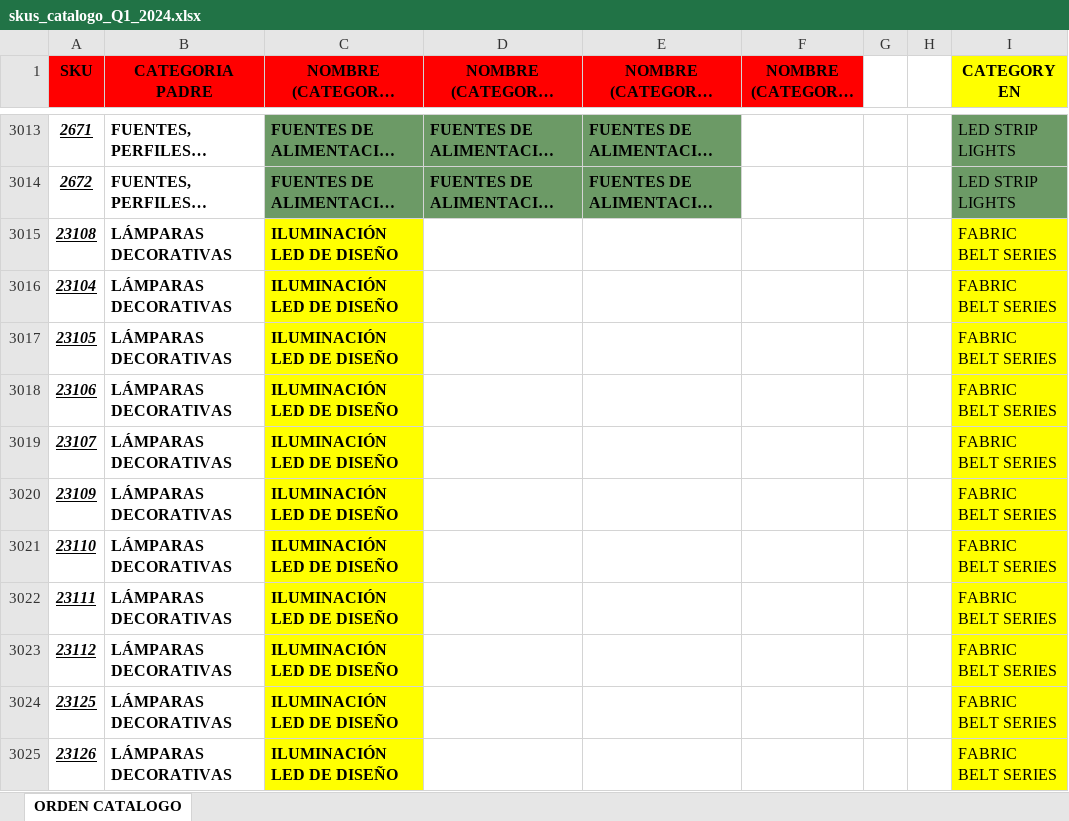
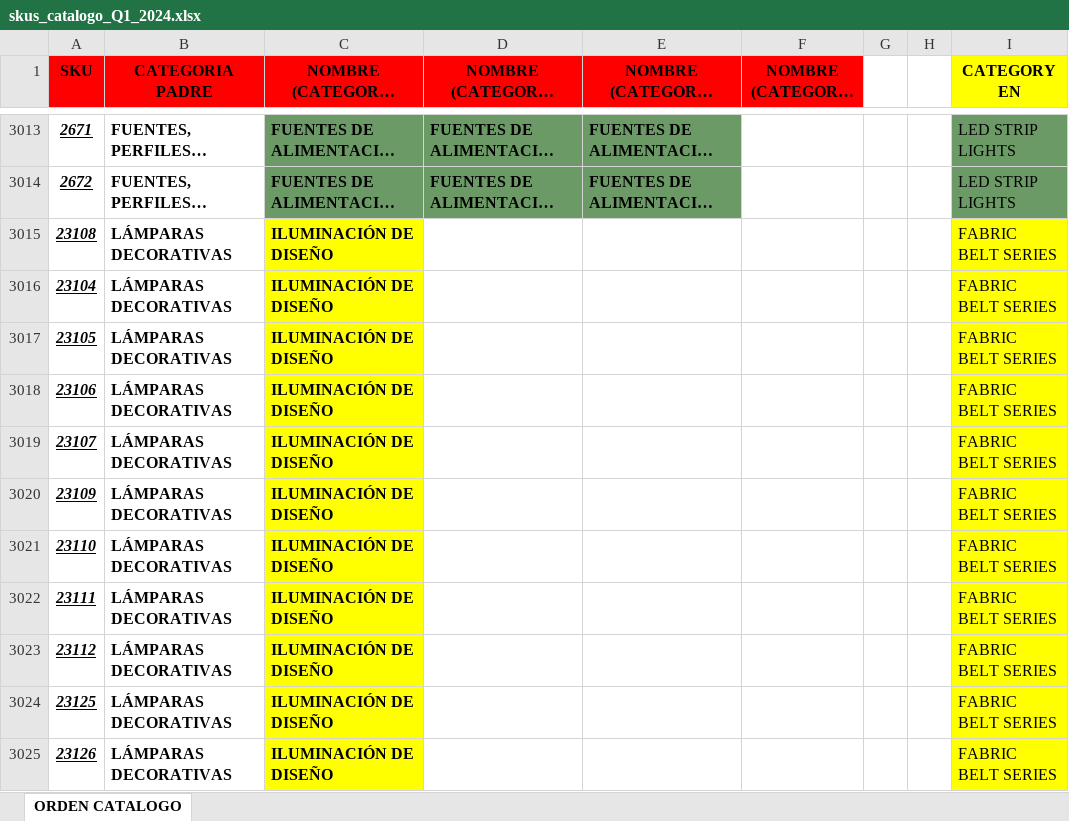
Before and after one commit to djxmeel/optima-scrapper, an Excel workbook: data/common/excel/skus_catalogo_Q1_2024.xlsx, sheet ORDEN CATALOGO, drawn as a sheet; only a part is shown, gaps mark what is left out; long unchanged cells end in …; values as stored, in another font and other column widths than the file's, no borders; the diff covers the shown part only; the diff names each change by its address in the sheet, - before the commit and + after, or states it on an @@ line.

```diff
--- a/data/common/excel/skus_catalogo_Q1_2024.xlsx (sheet ORDEN CATALOGO)
+++ b/data/common/excel/skus_catalogo_Q1_2024.xlsx (sheet ORDEN CATALOGO)
-C3015:C3025 (NOMBRE (CATEGORIA HIJO 1)): ILUMINACIÓN LED DE DISEÑO
+C3015:C3025 (NOMBRE (CATEGORIA HIJO 1)): ILUMINACIÓN DE DISEÑO
```
Also changed, not shown: 17 edited cells elsewhere in this sheet, data/common/excel/products_public_categories_odoo.xlsx.
